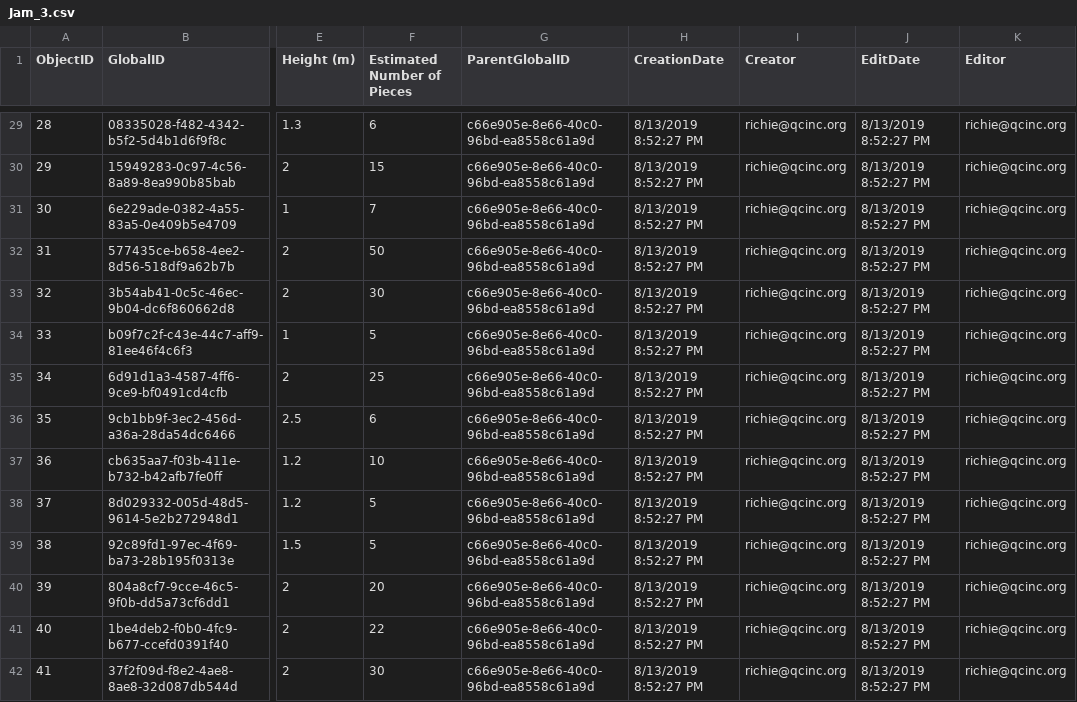
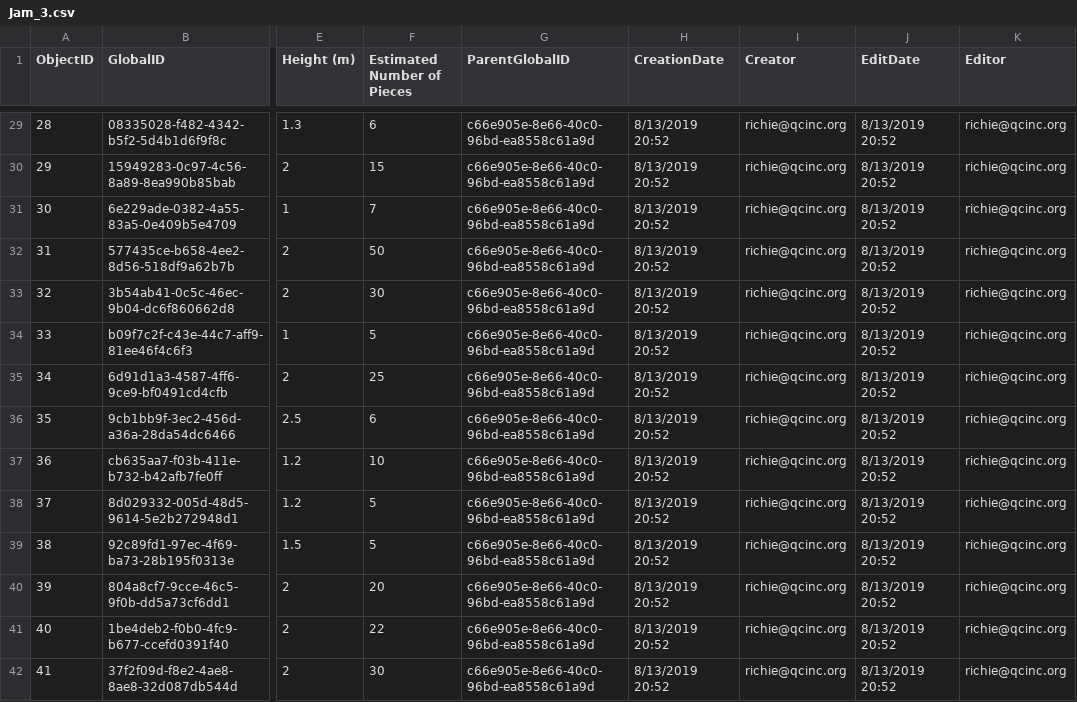
Before and after one commit to rcarmichael3/DASH, a CSV file: data/raw/dash2019/LowerLemhi2_Survey123_2019/Jam_3.csv, drawn as a sheet; only a part is shown, gaps mark what is left out; the diff covers the shown part only; the diff names each change by its address in the sheet, - before the commit and + after, or states it on an @@ line.

```diff
--- a/data/raw/dash2019/LowerLemhi2_Survey123_2019/Jam_3.csv
+++ b/data/raw/dash2019/LowerLemhi2_Survey123_2019/Jam_3.csv
-H29:H42 (CreationDate): 8/13/2019 8:52:27 PM
+H29:H42 (CreationDate): 8/13/2019 20:52
-J29:J42 (EditDate): 8/13/2019 8:52:27 PM
+J29:J42 (EditDate): 8/13/2019 20:52
```
Also changed, not shown: 151 edited cells elsewhere in this file, data/raw/dash2019/Canyon_Survey123_2019/CU_1.csv, data/raw/dash2019/LowerLemhi3_Survey123_2019/surveyPoint_0.csv, 45 other files.
